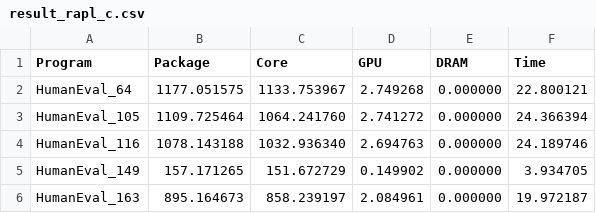
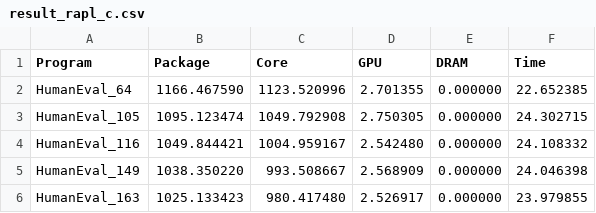
Before and after one commit to simaocunha71/msc-thesis, a CSV file: initial experiments/rapl_tests/pyrapl_vs_raplC/result_rapl_c.csv, drawn as a sheet.

Commit message:
comparacao entre pyrapl e rapl_c

```diff
--- a/initial experiments/rapl_tests/pyrapl_vs_raplC/result_rapl_c.csv
+++ b/initial experiments/rapl_tests/pyrapl_vs_raplC/result_rapl_c.csv
@@ -1,6 +1,6 @@
 Program,Package,Core,GPU,DRAM,Time
-HumanEval_64 , 1177.051575 , 1133.753967 , 2.749268 , 0.000000 ,  22.800121
-HumanEval_105 , 1109.725464 , 1064.241760 , 2.741272 , 0.000000 ,  24.366394
-HumanEval_116 , 1078.143188 , 1032.936340 , 2.694763 , 0.000000 ,  24.189746
-HumanEval_149 , 157.171265 , 151.672729 , 0.149902 , 0.000000 ,  3.934705
-HumanEval_163 , 895.164673 , 858.239197 , 2.084961 , 0.000000 ,  19.972187
+HumanEval_64 , 1166.467590 , 1123.520996 , 2.701355 , 0.000000 ,  22.652385
+HumanEval_105 , 1095.123474 , 1049.792908 , 2.750305 , 0.000000 ,  24.302715
+HumanEval_116 , 1049.844421 , 1004.959167 , 2.542480 , 0.000000 ,  24.108332
+HumanEval_149 , 1038.350220 , 993.508667 , 2.568909 , 0.000000 ,  24.046398
+HumanEval_163 , 1025.133423 , 980.417480 , 2.526917 , 0.000000 ,  23.979855
```
Also changed, not shown: 9 other files.
